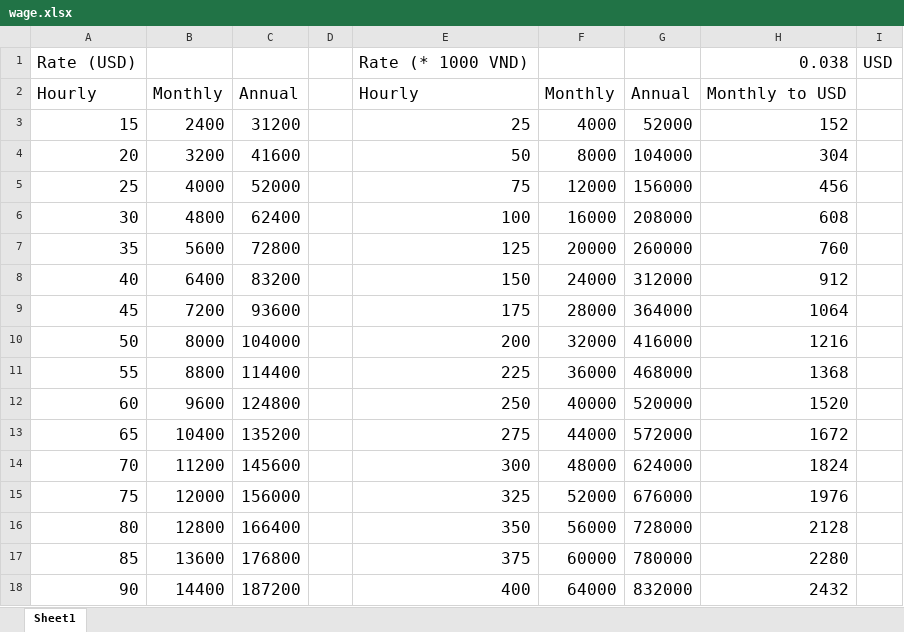
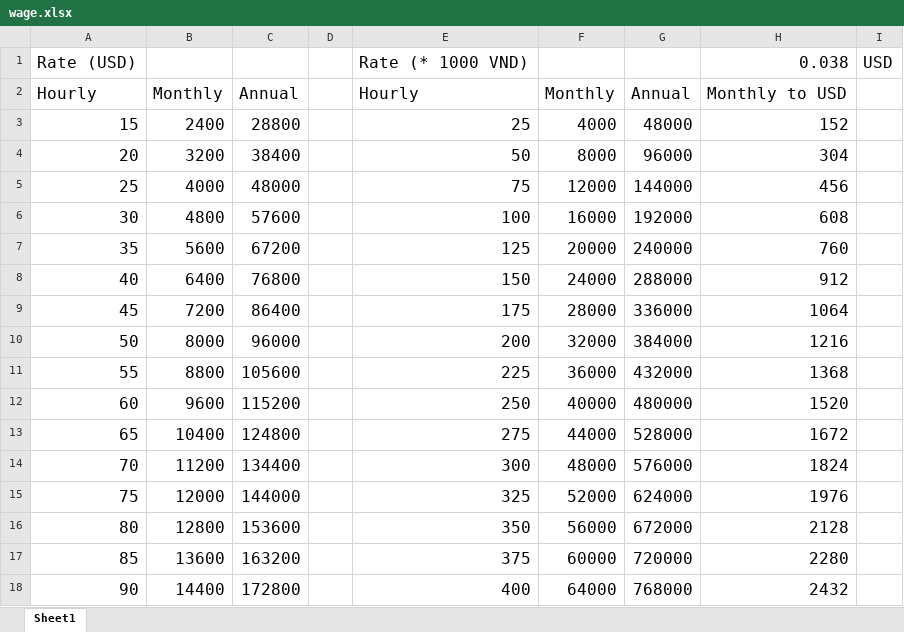
Before and after one commit to bachsofttrick/cover-letter-generator, an Excel workbook: wage.xlsx, sheet Sheet1, drawn as a sheet; only a part is shown; values as stored, in another font and other column widths than the file's, no borders; the diff covers the shown part only; the diff names each change by its address in the sheet, - before the commit and + after, or states it on an @@ line.

```diff
--- a/wage.xlsx (sheet Sheet1)
+++ b/wage.xlsx (sheet Sheet1)
-C3: 31200
+C3: 28800
-G3: 52000
+G3: 48000
-C4: 41600
+C4: 38400
-G4: 104000
+G4: 96000
-C5: 52000
+C5: 48000
-G5: 156000
+G5: 144000
-C6: 62400
+C6: 57600
-G6: 208000
+G6: 192000
-C7: 72800
+C7: 67200
-G7: 260000
+G7: 240000
-C8: 83200
+C8: 76800
-G8: 312000
+G8: 288000
-C9: 93600
+C9: 86400
-G9: 364000
+G9: 336000
-C10: 104000
+C10: 96000
-G10: 416000
+G10: 384000
-C11: 114400
+C11: 105600
-G11: 468000
+G11: 432000
-C12: 124800
+C12: 115200
-G12: 520000
+G12: 480000
-C13: 135200
+C13: 124800
-G13: 572000
+G13: 528000
-C14: 145600
+C14: 134400
-G14: 624000
+G14: 576000
-C15: 156000
+C15: 144000
-G15: 676000
+G15: 624000
-C16: 166400
+C16: 153600
-G16: 728000
+G16: 672000
-C17: 176800
+C17: 163200
-G17: 780000
+G17: 720000
-C18: 187200
+C18: 172800
-G18: 832000
+G18: 768000
```
Also changed, not shown: 10 edited cells elsewhere in this sheet, 1 other file.
